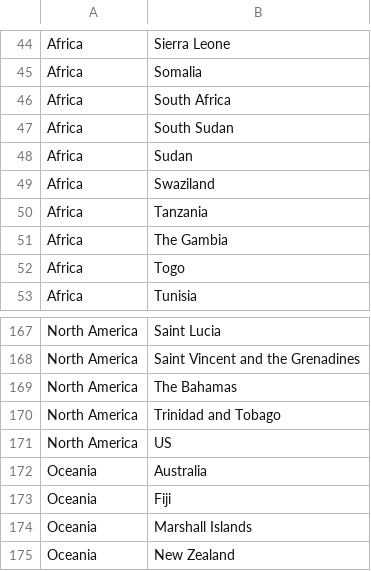
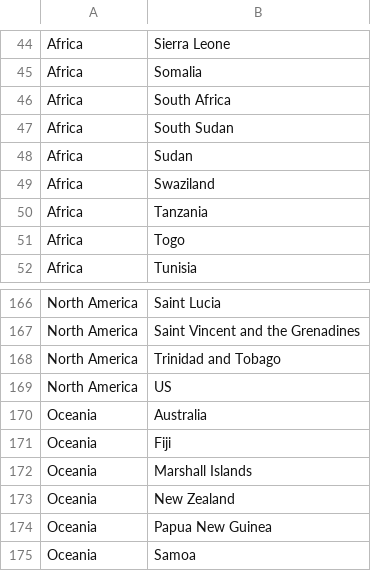
Before and after one commit to davidros11/covidtracker, a CSV file: database/datasets/Countries-Continents.csv, drawn as a sheet; only a part is shown, gaps mark what is left out; the shorter side is filled out with more unchanged rows.

```diff
--- a/database/datasets/Countries-Continents.csv
+++ b/database/datasets/Countries-Continents.csv
@@ -50,3 +50,2 @@ Africa,Swaziland
 Africa,Tanzania
-Africa,The Gambia
 Africa,Togo
@@ -168,3 +167,2 @@ North America,Saint Lucia
 North America,Saint Vincent and the Grenadines
-North America,The Bahamas
 North America,Trinidad and Tobago
```
Also changed, not shown: 40 other files.
